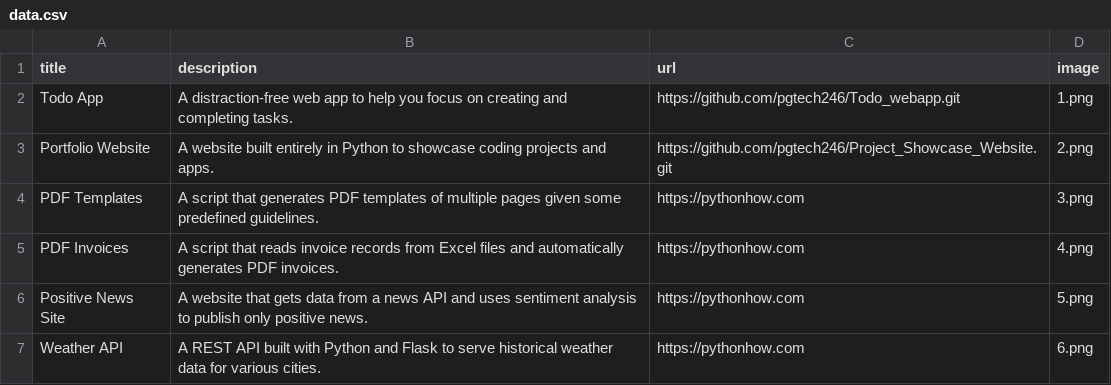
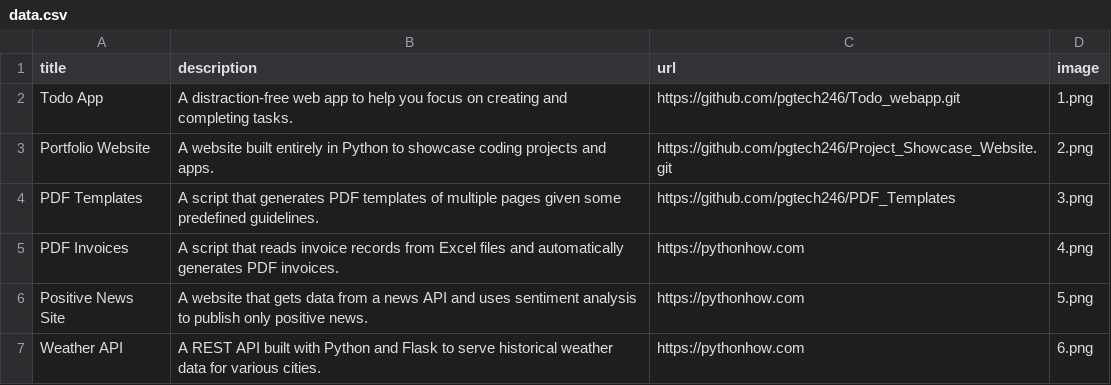
Before and after one commit to pgtech246/Project_Showcase_Website, a CSV file: data.csv, drawn as a sheet; only a part is shown.

Commit message:
Update url for PDF Template showcase

```diff
--- a/data.csv
+++ b/data.csv
@@ -3,3 +3,3 @@ Todo App;A distraction-free web app to help you focus on creating and completing
 Portfolio Website;A website built entirely in Python to showcase coding projects and apps.;https://github.com/pgtech246/Project_Showcase_Website.git;2.png
-PDF Templates;A script that generates PDF templates of multiple pages given some predefined guidelines.;https://pythonhow.com;3.png
+PDF Templates;A script that generates PDF templates of multiple pages given some predefined guidelines.;https://github.com/pgtech246/PDF_Templates;3.png
 PDF Invoices;A script that reads invoice records from Excel files and automatically generates PDF invoices.;https://pythonhow.com;4.png
```
